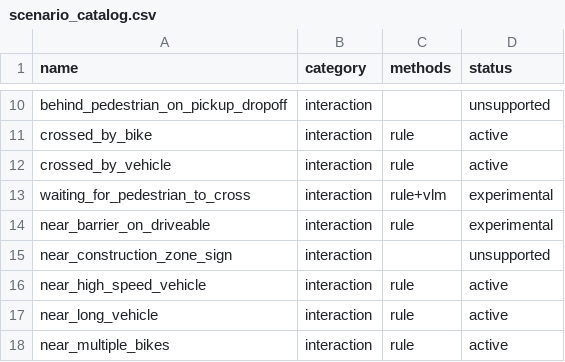
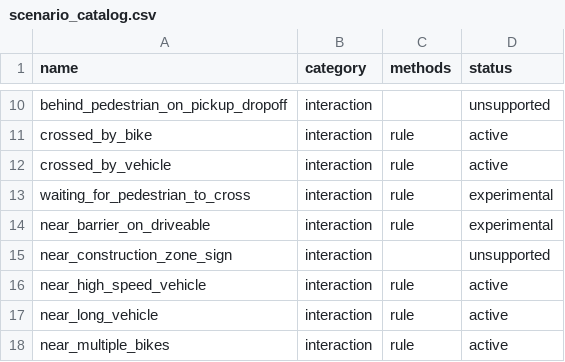
Before and after one commit to livmeraki/ms-odd-tagging, a CSV file: configs/scenario_catalog.csv, drawn as a sheet; only a part is shown, gaps mark what is left out.

Commit message:
Choose rule path for pedestrian waiting scenario

```diff
--- a/configs/scenario_catalog.csv
+++ b/configs/scenario_catalog.csv
@@ -12,3 +12,3 @@ crossed_by_bike,interaction,rule,active
 crossed_by_vehicle,interaction,rule,active
-waiting_for_pedestrian_to_cross,interaction,rule+vlm,experimental
+waiting_for_pedestrian_to_cross,interaction,rule,experimental
 near_barrier_on_driveable,interaction,rule,experimental
```
